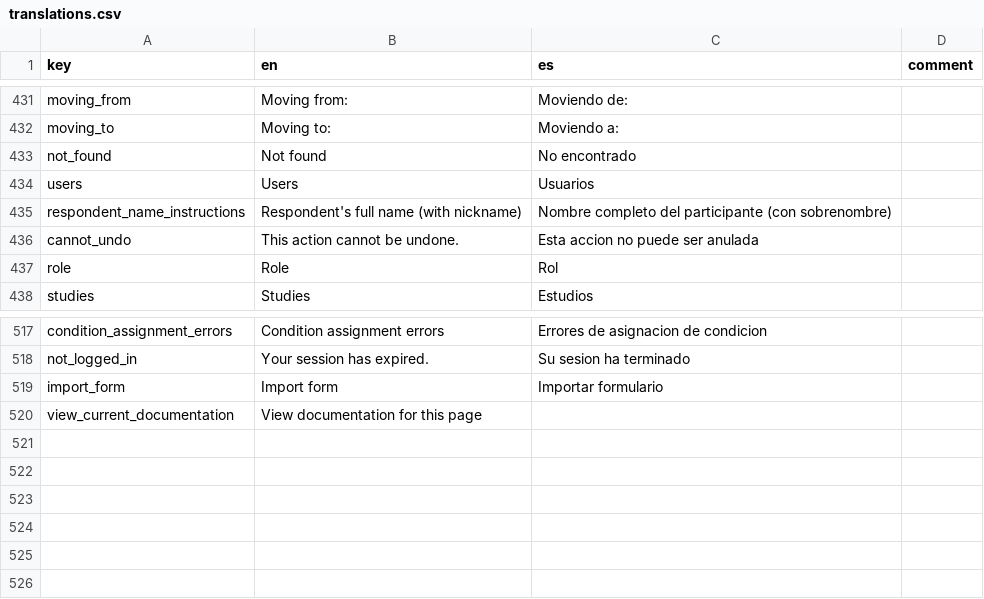
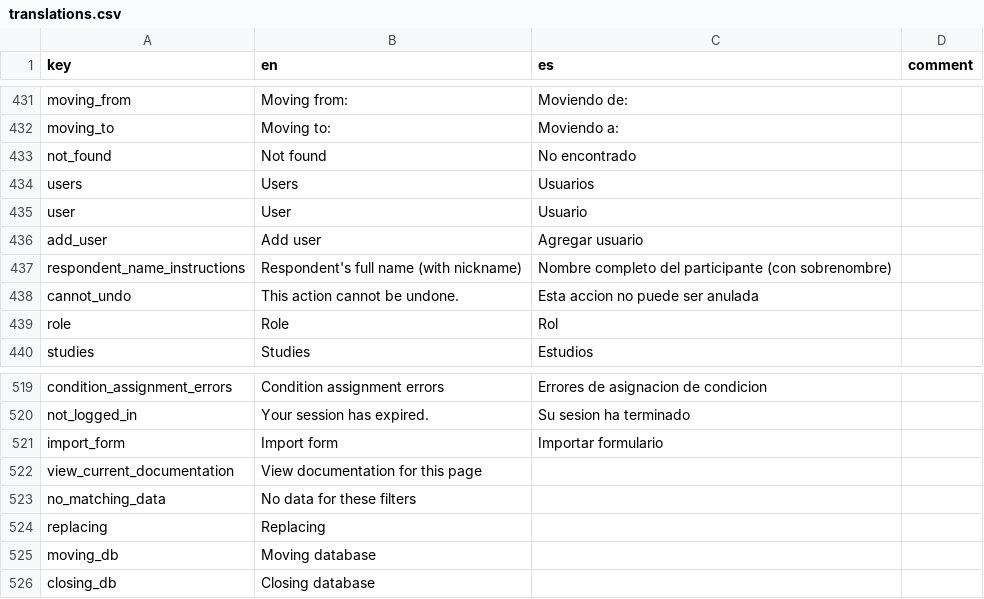
Before and after one commit to human-nature-lab/trellis-app, a CSV file: src/i18n/translations.csv, drawn as a sheet; only a part is shown, gaps mark what is left out; the diff names each change by its address in the sheet, - before the commit and + after, or states it on an @@ line.

Commit message:
add rows for new translations

```diff
--- a/src/i18n/translations.csv
+++ b/src/i18n/translations.csv
+row 435: user | User | Usuario
+row 436: add_user | Add user | Agregar usuario
+row 523: no_matching_data | No data for these filters
+row 524: replacing | Replacing
+row 525: moving_db | Moving database
+row 526: closing_db | Closing database
```
